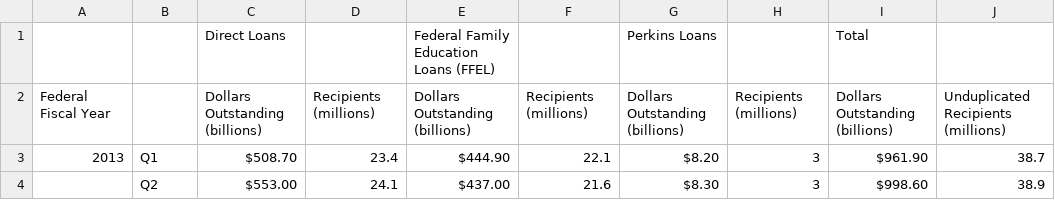
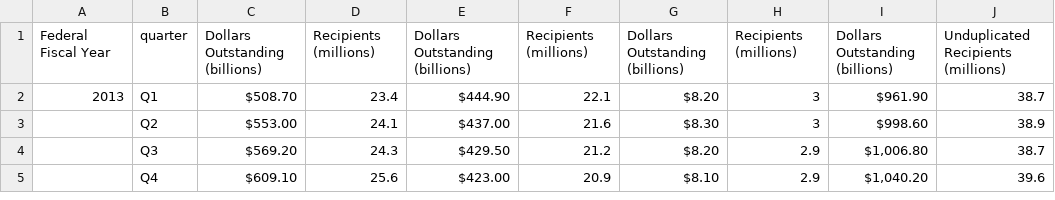
Before and after one commit to 363843342/Student-cost, a CSV file: portfoliosummary.csv, drawn as a sheet; only a part is shown; the shorter side is filled out with more unchanged rows.

Commit message:
Update portfoliosummary.csv

```diff
--- a/portfoliosummary.csv
+++ b/portfoliosummary.csv
@@ -1,3 +1,2 @@
-,,Direct Loans,,Federal Family Education Loans (FFEL),,Perkins Loans,,Total,
-Federal Fiscal Year,,Dollars Outstanding (billions),Recipients (millions),Dollars Outstanding (billions),Recipients (millions),Dollars Outstanding (billions),Recipients (millions),Dollars Outstanding (billions),Unduplicated Recipients (millions)
+Federal Fiscal Year,quarter,Dollars Outstanding (billions),Recipients (millions),Dollars Outstanding (billions),Recipients (millions),Dollars Outstanding (billions),Recipients (millions),Dollars Outstanding (billions),Unduplicated Recipients (millions)
 2013,Q1,$508.70 ,23.4,$444.90 ,22.1,$8.20 ,3,$961.90 ,38.7
```
